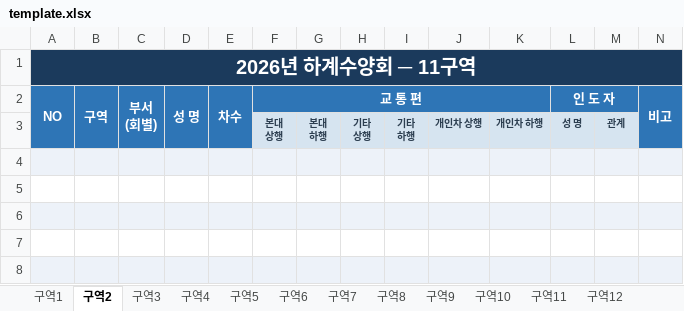
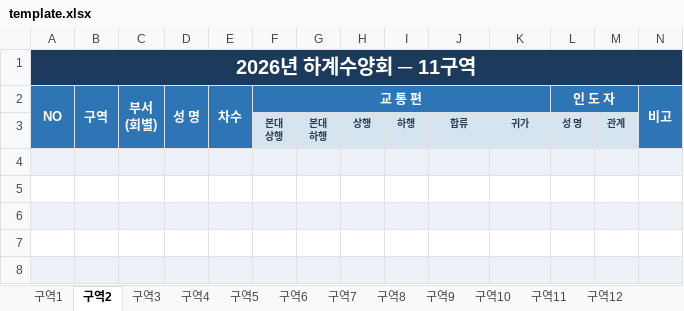
Before and after one commit to apilgrimz/retreat-app, an Excel workbook: template.xlsx, sheet 구역2, drawn as a sheet; only a part is shown; values as stored, in another font and other column widths than the file's, no borders; ↵ is a line break in a cell; the diff names each change by its address in the sheet, - before the commit and + after, or states it on an @@ line.

```diff
--- a/template.xlsx (sheet 구역2)
+++ b/template.xlsx (sheet 구역2)
-H3: 기타 ↵ 상행
+H3: 상행
-I3: 기타 ↵ 하행
+I3: 하행
-J3: 개인차 상행
+J3: 합류
-K3: 개인차 하행
+K3: 귀가
```
Also changed, not shown: sheet 구역3, sheet 구역4, sheet 구역5, sheet 구역6, sheet 구역7, sheet 구역8, 13 more sheets, 수양회_서식_template.xlsx, 2 other files.
